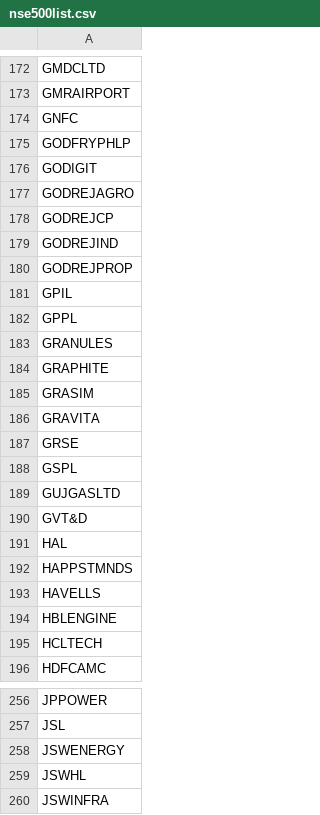
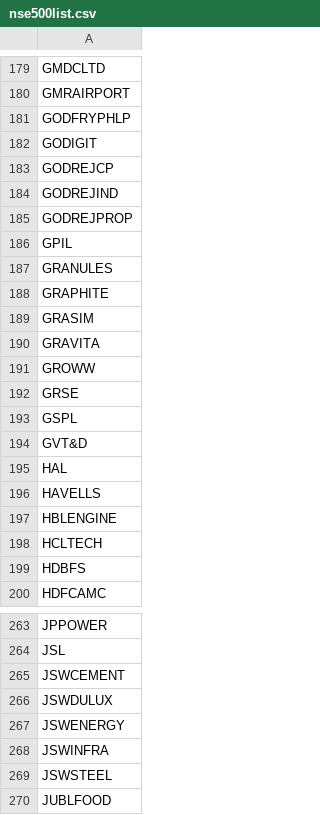
Before and after one commit to nikunj2021/EMA-Screener-, a CSV file: StockList/nse500list.csv, drawn as a sheet; only a part is shown, gaps mark what is left out; the shorter side is filled out with more unchanged rows; removed rows and columns are numbered as before the commit, all else as after; the diff covers the shown part only; the diff names each change by its address in the sheet, - before the commit and + after, or states it on an @@ line.

```diff
--- a/StockList/nse500list.csv
+++ b/StockList/nse500list.csv
-row 174: GNFC
-row 177: GODREJAGRO
-row 182: GPPL
+row 191: GROWW
-row 189: GUJGASLTD
-row 192: HAPPSTMNDS
+row 199: HDBFS
+row 265: JSWCEMENT
+row 266: JSWDULUX
-row 259: JSWHL
```
Also changed, not shown: 39 added rows, 37 removed rows, 2 moved rows and 3 edited cells elsewhere in this file.
